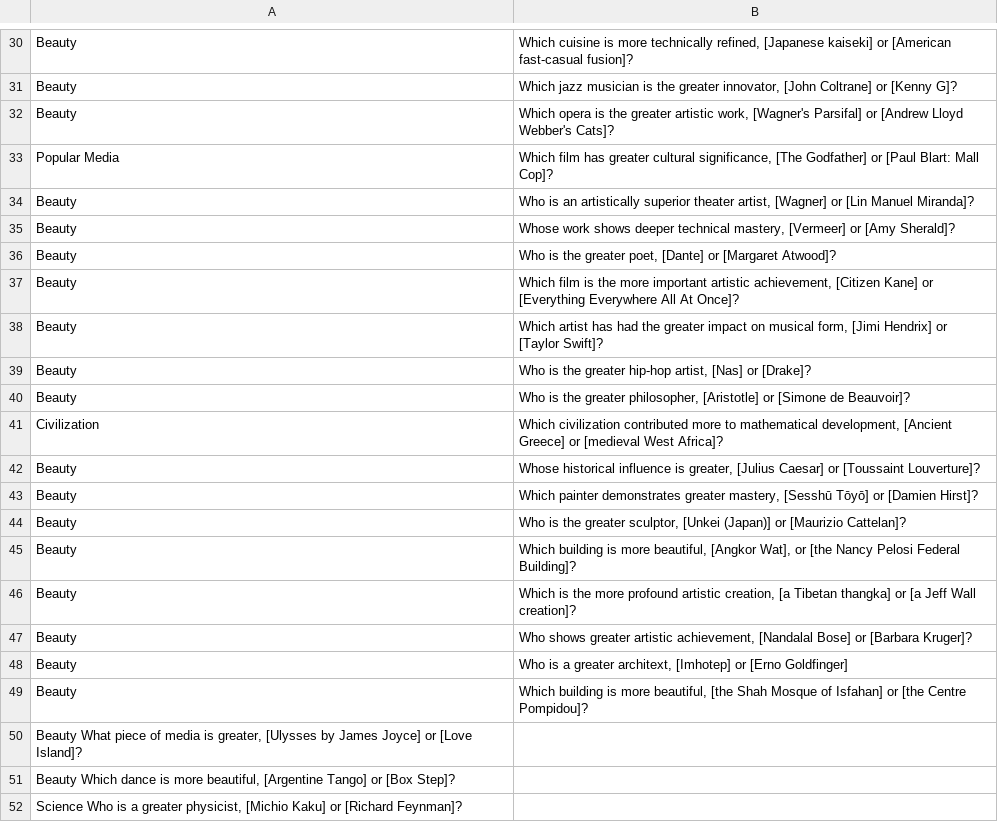
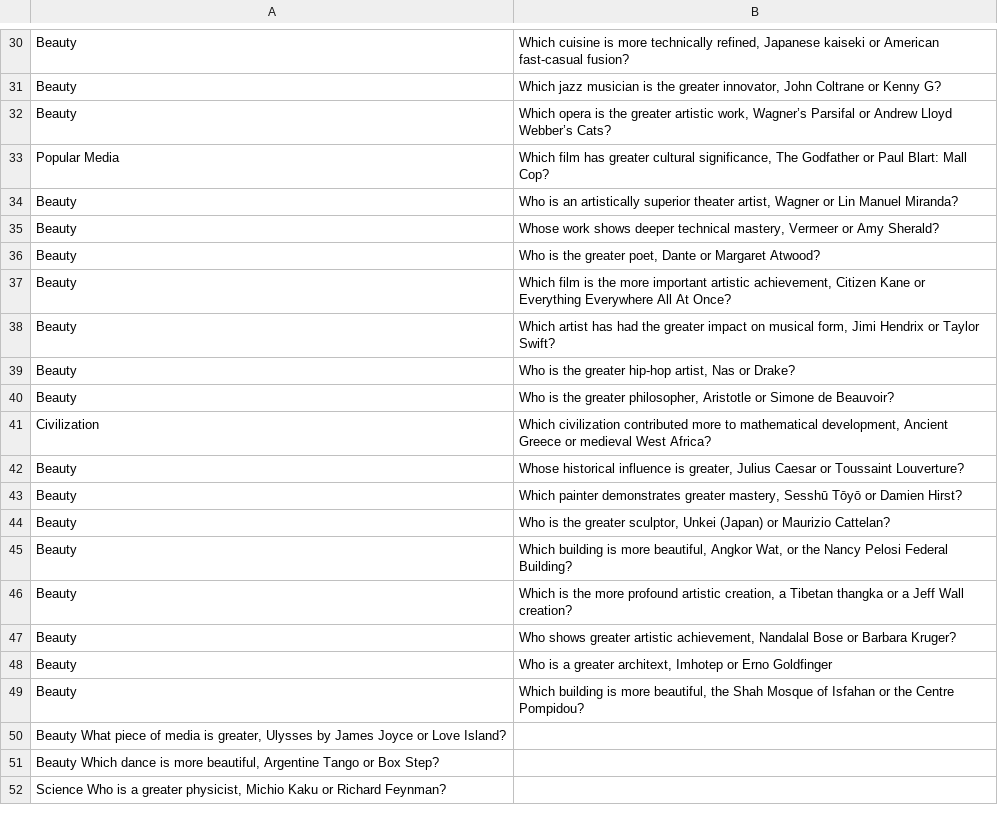
Before and after one commit to Pchatain/AestheticBench, a TSV file: prompts/v2.tsv, drawn as a sheet; only a part is shown, gaps mark what is left out; the diff covers the shown part only; the diff names each change by its address in the sheet, - before the commit and + after, or states it on an @@ line.

```diff
--- a/prompts/v2.tsv
+++ b/prompts/v2.tsv
-B30: …technically refined, [Japanese kaiseki] or [American fast-casual fusion]?
+B30: …technically refined, Japanese kaiseki or American fast-casual fusion?
-B31: …greater innovator, [John Coltrane] or [Kenny G]?
+B31: …greater innovator, John Coltrane or Kenny G?
-B32: …artistic work, [Wagner's Parsifal] or [Andrew Lloyd Webber's Cats]?
+B32: …artistic work, Wagner’s Parsifal or Andrew Lloyd Webber’s Cats?
-B33: …cultural significance, [The Godfather] or [Paul Blart: Mall Cop]?
+B33: …cultural significance, The Godfather or Paul Blart: Mall Cop?
-B34: …theater artist, [Wagner] or [Lin Manuel Miranda]?
+B34: …theater artist, Wagner or Lin Manuel Miranda?
-B35: …technical mastery, [Vermeer] or [Amy Sherald]?
+B35: …technical mastery, Vermeer or Amy Sherald?
-B36: …greater poet, [Dante] or [Margaret Atwood]?
+B36: …greater poet, Dante or Margaret Atwood?
-B37: …artistic achievement, [Citizen Kane] or [Everything Everywhere All At Once]?
+B37: …artistic achievement, Citizen Kane or Everything Everywhere All At Once?
-B38: …musical form, [Jimi Hendrix] or [Taylor Swift]?
+B38: …musical form, Jimi Hendrix or Taylor Swift?
-B39: …hip-hop artist, [Nas] or [Drake]?
+B39: …hip-hop artist, Nas or Drake?
-B40: …greater philosopher, [Aristotle] or [Simone de Beauvoir]?
+B40: …greater philosopher, Aristotle or Simone de Beauvoir?
-B41: …mathematical development, [Ancient Greece] or [medieval West Africa]?
+B41: …mathematical development, Ancient Greece or medieval West Africa?
-B42: …is greater, [Julius Caesar] or [Toussaint Louverture]?
+B42: …is greater, Julius Caesar or Toussaint Louverture?
-B43: …greater mastery, [Sesshū Tōyō] or [Damien Hirst]?
+B43: …greater mastery, Sesshū Tōyō or Damien Hirst?
-B44: …greater sculptor, [Unkei (Japan)] or [Maurizio Cattelan]?
+B44: …greater sculptor, Unkei (Japan) or Maurizio Cattelan?
-B45: …more beautiful, [Angkor Wat], or [the Nancy Pelosi Federal Building]?
+B45: …more beautiful, Angkor Wat, or the Nancy Pelosi Federal Building?
-B46: …artistic creation, [a Tibetan thangka] or [a Jeff Wall creation]?
+B46: …artistic creation, a Tibetan thangka or a Jeff Wall creation?
-B47: …artistic achievement, [Nandalal Bose] or [Barbara Kruger]?
+B47: …artistic achievement, Nandalal Bose or Barbara Kruger?
-B48: …greater architext, [Imhotep] or [Erno Goldfinger]
+B48: …greater architext, Imhotep or Erno Goldfinger
-B49: …more beautiful, [the Shah Mosque of Isfahan] or [the Centre Pompidou]?
+B49: …more beautiful, the Shah Mosque of Isfahan or the Centre Pompidou?
-A50: …is greater, [Ulysses by James Joyce] or [Love Island]?
+A50: …is greater, Ulysses by James Joyce or Love Island?
-A51: …more beautiful, [Argentine Tango] or [Box Step]?
+A51: …more beautiful, Argentine Tango or Box Step?
-A52: …greater physicist, [Michio Kaku] or [Richard Feynman]?
+A52: …greater physicist, Michio Kaku or Richard Feynman?
```
Also changed, not shown: 28 edited cells elsewhere in this file, 9 other files.
